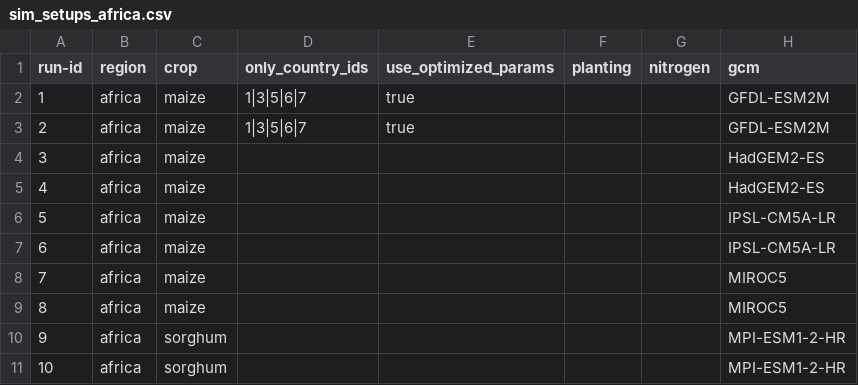
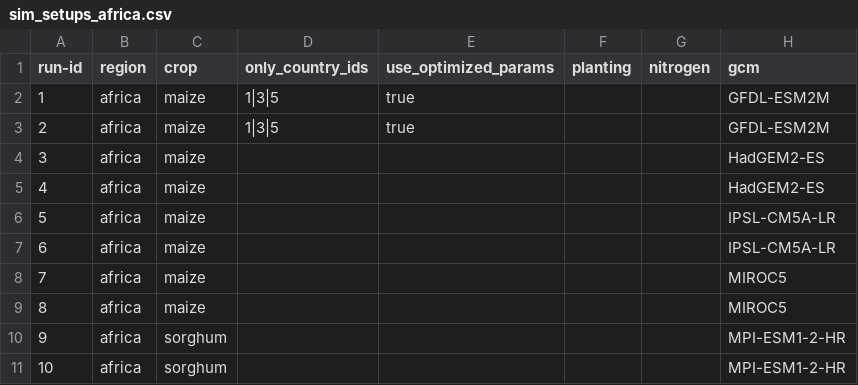
Before and after one commit to zalf-rpm/monica_africa, a CSV file: sim_setups_africa.csv, drawn as a sheet; only a part is shown; the diff names each change by its address in the sheet, - before the commit and + after, or states it on an @@ line.

Commit message:
Update sim_setups_africa.csv

```diff
--- a/sim_setups_africa.csv
+++ b/sim_setups_africa.csv
-D2:D3 (only_country_ids): 1|3|5|6|7
+D2:D3 (only_country_ids): 1|3|5
```
